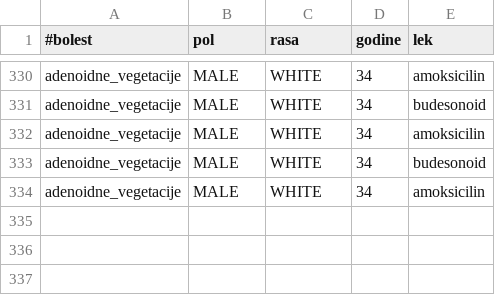
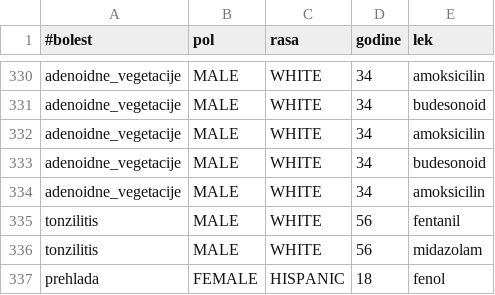
Before and after one commit to duca43/EngineeringOfKnowledge, a CSV file: resources/data/therapy.csv, drawn as a sheet; only a part is shown, gaps mark what is left out.

Commit message:
add server batch file and test data

```diff
--- a/resources/data/therapy.csv
+++ b/resources/data/therapy.csv
@@ -334 +334,4 @@ adenoidne_vegetacije,MALE,WHITE,34,budesonoid
 adenoidne_vegetacije,MALE,WHITE,34,amoksicilin
+tonzilitis,MALE,WHITE,56,fentanil
+tonzilitis,MALE,WHITE,56,midazolam
+prehlada,FEMALE,HISPANIC,18,fenol
```
Also changed, not shown: resources/data/procedure.csv, 2 other files.
